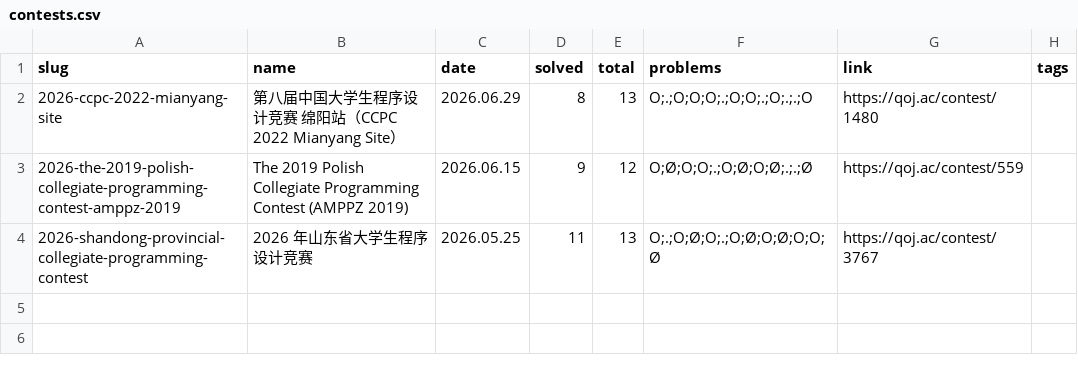
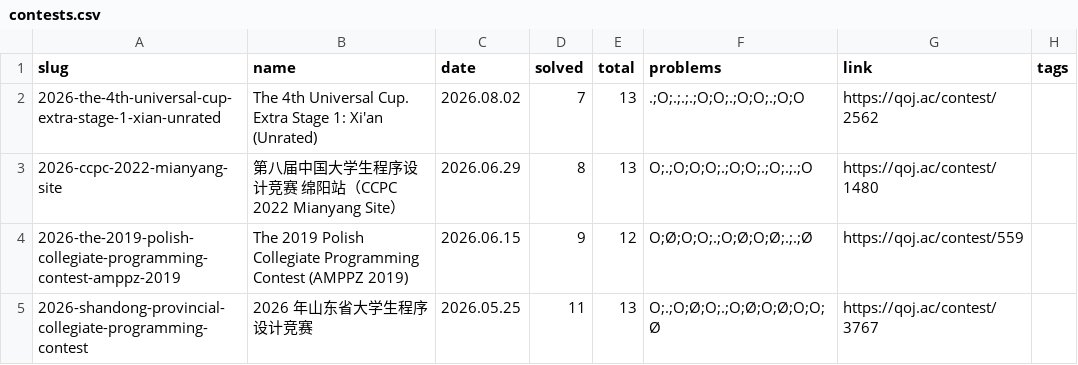
Before and after one commit to avgstuBoboge/tarjen-wiki, a CSV file: contests.csv, drawn as a sheet.

Commit message:
add(2026-the-4th-universal-cup-extra-stage-1-xian-unrated): via qoj import

```diff
--- a/contests.csv
+++ b/contests.csv
@@ -1,2 +1,3 @@
 slug,name,date,solved,total,problems,link,tags
+2026-the-4th-universal-cup-extra-stage-1-xian-unrated,The 4th Universal Cup. Extra Stage 1: Xi'an (Unrated),2026.08.02,7,13,.;O;.;.;.;O;O;.;O;O;.;O;O,https://qoj.ac/contest/2562,
 2026-ccpc-2022-mianyang-site,第八届中国大学生程序设计竞赛 绵阳站（CCPC 2022 Mianyang Site）,2026.06.29,8,13,O;.;O;O;O;.;O;O;.;O;.;.;O,https://qoj.ac/contest/1480,
```
Also changed, not shown: 4 other files.
